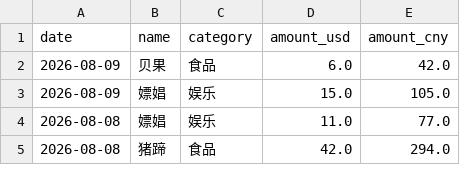
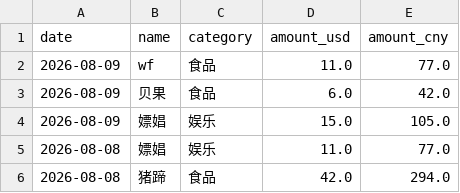
Before and after one commit to yang-lanlan/33, a CSV file: data/expenses.csv, drawn as a sheet; only a part is shown.

Commit message:
chore: update csv 2026-08-10T06:01:14.479Z

```diff
--- a/data/expenses.csv
+++ b/data/expenses.csv
@@ -1,2 +1,3 @@
 date,name,category,amount_usd,amount_cny
+"2026-08-09","wf","食品","11.0","77.0"
 "2026-08-09","贝果","食品","6.0","42.0"
```
